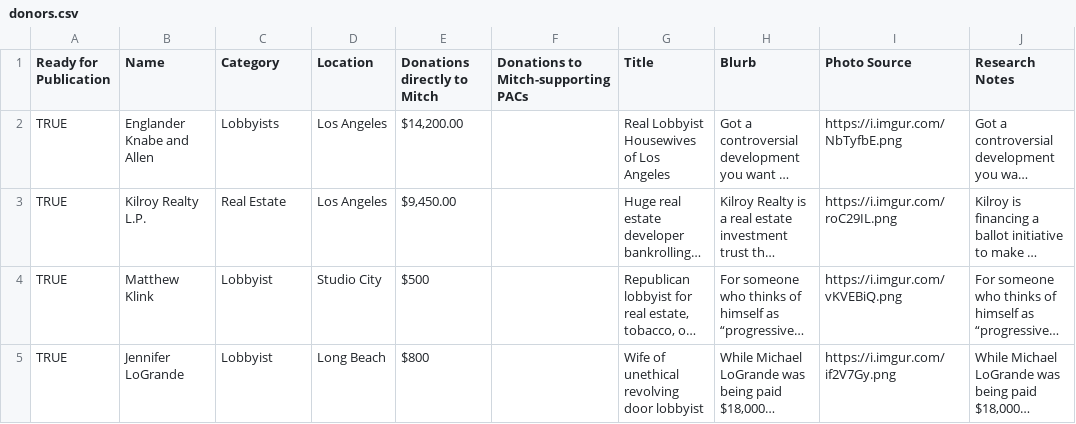
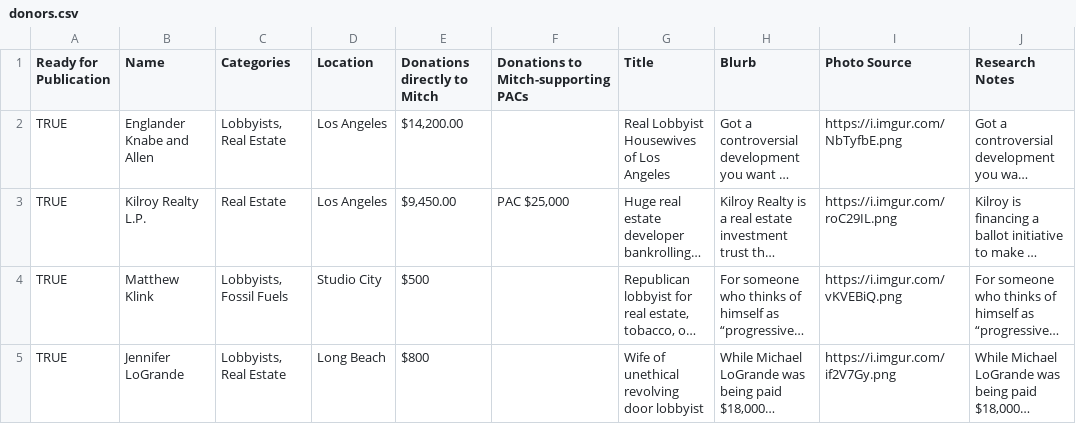
Before and after one commit to talevy42/mitch-dot-money, a CSV file: csv/donors.csv, drawn as a sheet; only a part is shown; long unchanged cells end in …; the diff covers the shown part only; the diff names each change by its address in the sheet, - before the commit and + after, or states it on an @@ line.

```diff
--- a/csv/donors.csv
+++ b/csv/donors.csv
-C1: Category
+C1: Categories
-C2 (Categories): Lobbyists
+C2 (Categories): Lobbyists, Real Estate
-F3: (empty)
+F3: PAC $25,000
-C4 (Categories): Lobbyist
+C4 (Categories): Lobbyists, Fossil Fuels
-C5 (Categories): Lobbyist
+C5 (Categories): Lobbyists, Real Estate
```
Also changed, not shown: 1 added row and 3 edited cells elsewhere in this file, 10 other files.
